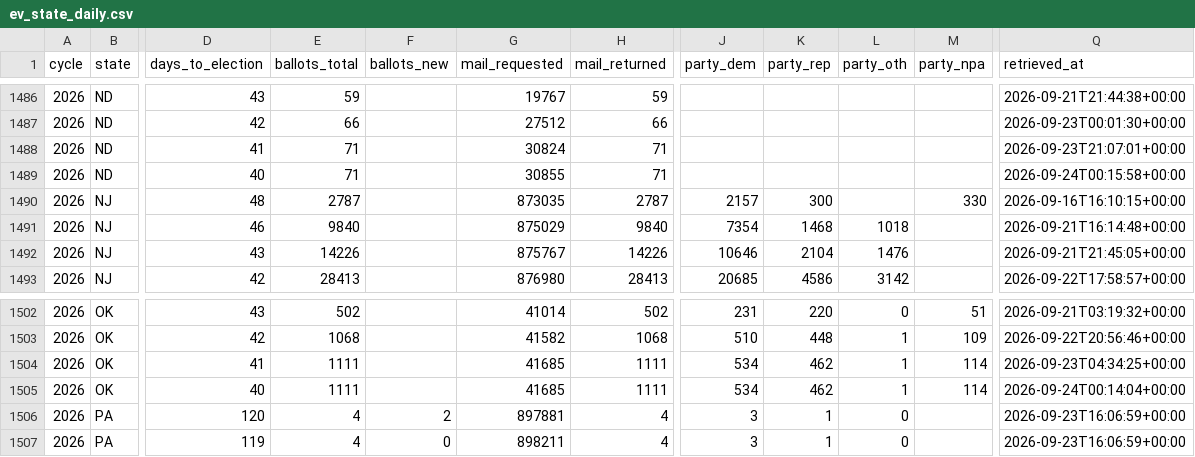
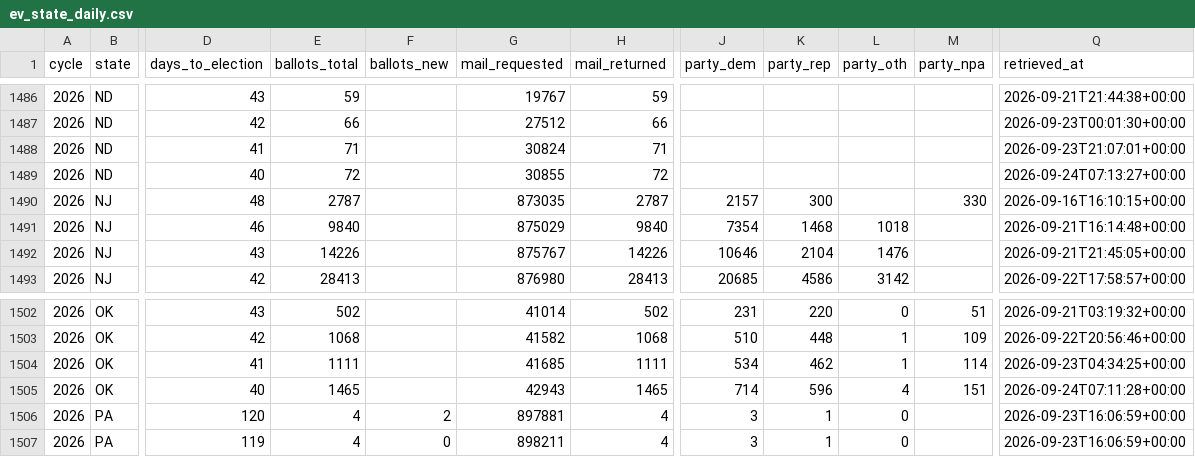
Before and after one commit to ElectIndex/26_early_vote, a CSV file: output/ev_state_daily.csv, drawn as a sheet; only a part is shown, gaps mark what is left out; the diff names each change by its address in the sheet, - before the commit and + after, or states it on an @@ line.

```diff
--- a/output/ev_state_daily.csv
+++ b/output/ev_state_daily.csv
-E1489 (ballots_total): 71
+E1489 (ballots_total): 72
-H1489 (mail_returned): 71
+H1489 (mail_returned): 72
-Q1489 (retrieved_at): 2026-09-24T00:15:58+00:00
+Q1489 (retrieved_at): 2026-09-24T07:13:27+00:00
-E1505 (ballots_total): 1111
+E1505 (ballots_total): 1465
-G1505 (mail_requested): 41685
+G1505 (mail_requested): 42943
-H1505 (mail_returned): 1111
+H1505 (mail_returned): 1465
-J1505 (party_dem): 534
+J1505 (party_dem): 714
-K1505 (party_rep): 462
+K1505 (party_rep): 596
-L1505 (party_oth): 1
+L1505 (party_oth): 4
-M1505 (party_npa): 114
+M1505 (party_npa): 151
-Q1505 (retrieved_at): 2026-09-24T00:14:04+00:00
+Q1505 (retrieved_at): 2026-09-24T07:11:28+00:00
```
Also changed, not shown: output/counties/nd.csv, output/counties/ok.csv, 2 other files.
